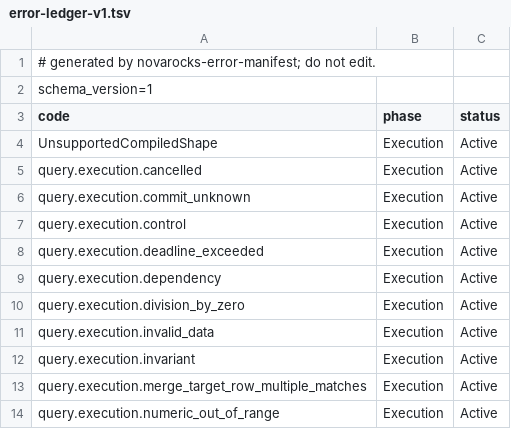
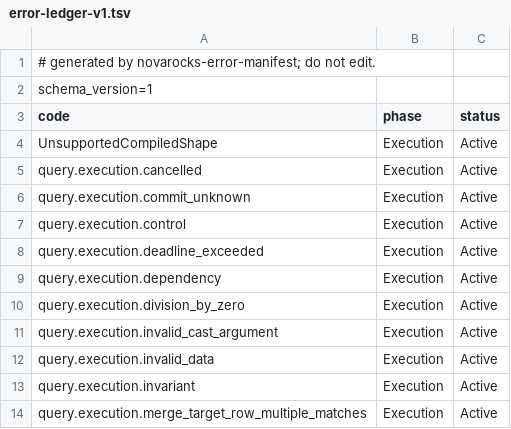
Before and after one commit to NovaRocks/NovaRocks, a TSV file: tools/error-manifest/error-ledger-v1.tsv, drawn as a sheet; only a part is shown; the shorter side is filled out with more unchanged rows; the diff names each change by its address in the sheet, - before the commit and + after, or states it on an @@ line.

Commit message:
refactor(sql): share selected casts and finalize identifier facts

```diff
--- a/tools/error-manifest/error-ledger-v1.tsv
+++ b/tools/error-manifest/error-ledger-v1.tsv
+row 11: query.execution.invalid_cast_argument | Execution | Active
```
Also changed, not shown: tools/error-manifest/error-manifest-v1.tsv, 54 other files.
